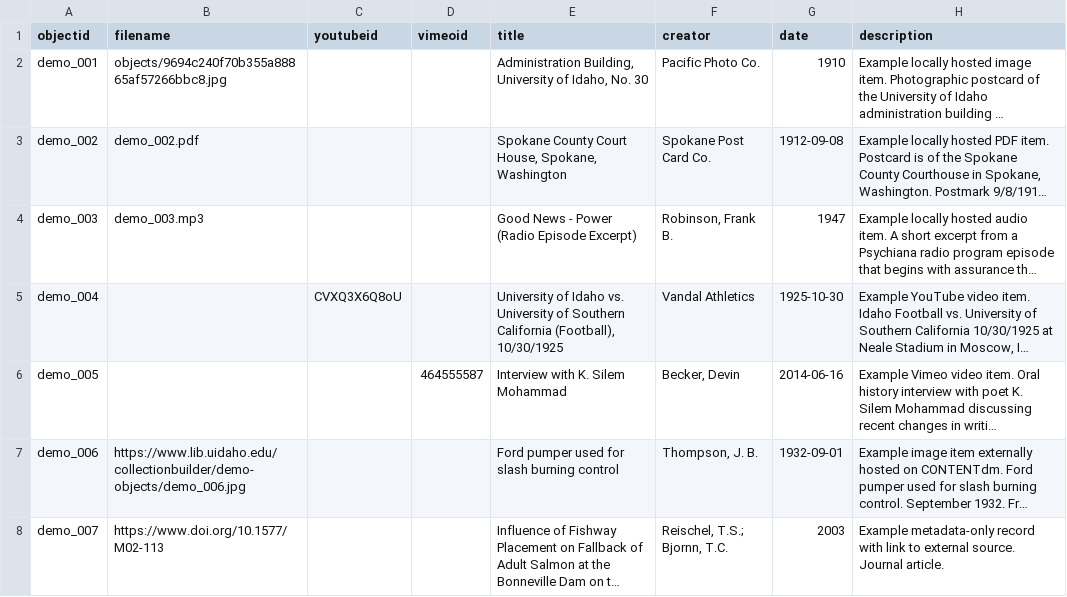
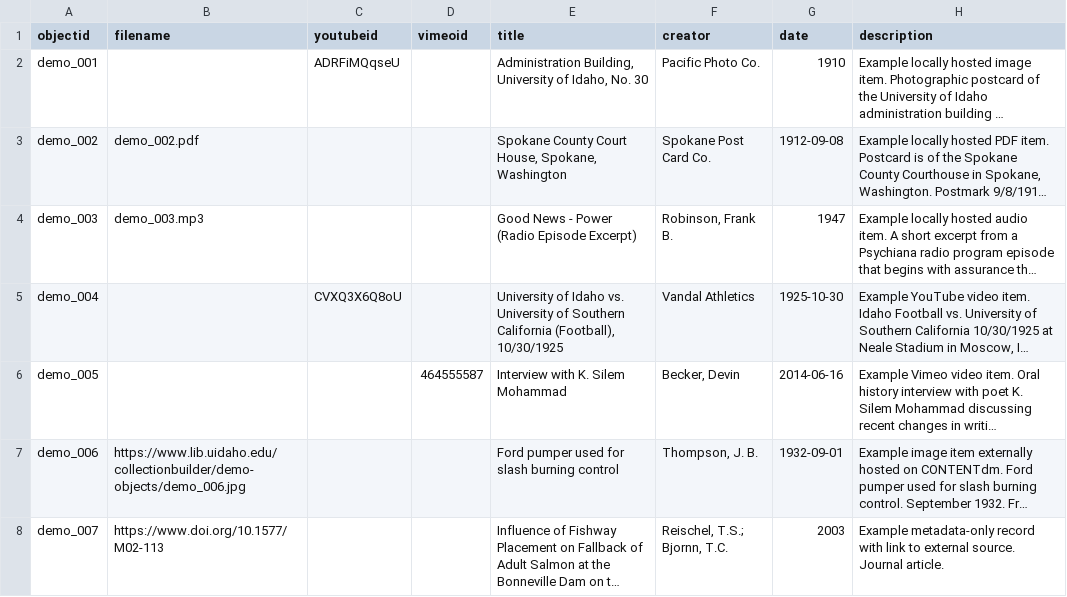
Before and after one commit to VidaAsami/harana, a CSV file: _data/demo-metadata.csv, drawn as a sheet; only a part is shown; long unchanged cells end in …; the diff names each change by its address in the sheet, - before the commit and + after, or states it on an @@ line.

Commit message:
Add files via upload

```diff
--- a/_data/demo-metadata.csv
+++ b/_data/demo-metadata.csv
-B2 (filename): objects/9694c240f70b355a88865af57266bbc8.jpg
+B2 (filename): (empty)
-C2 (youtubeid): (empty)
+C2 (youtubeid): ADRFiMQqseU
```
